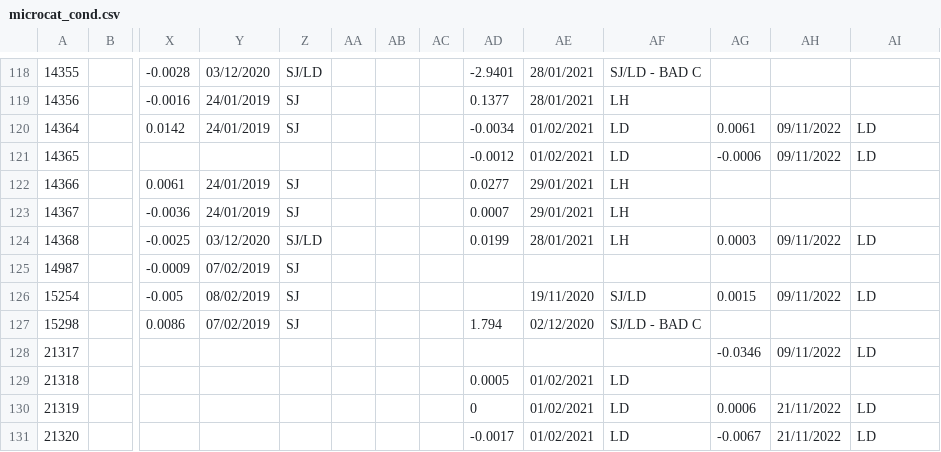
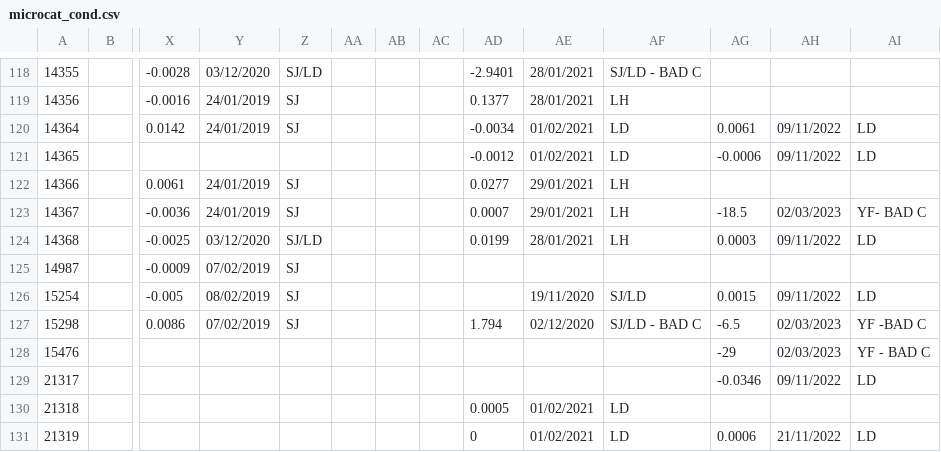
Before and after one commit to ScotMarPhys/m_moorproc_toolbox, a CSV file: data/moor/cal_coef/microcat_cond.csv, drawn as a sheet; only a part is shown, gaps mark what is left out; the shorter side is filled out with more unchanged rows; rows hold the shown columns only; the diff names each change by its address in the sheet, - before the commit and + after, or states it on an @@ line.

```diff
--- a/data/moor/cal_coef/microcat_cond.csv
+++ b/data/moor/cal_coef/microcat_cond.csv
-AG123: (empty)
+AG123: -18.5
-AH123: (empty)
+AH123: 02/03/2023
-AI123: (empty)
+AI123: YF- BAD C
-AG127: (empty)
+AG127: -6.5
-AH127: (empty)
+AH127: 02/03/2023
-AI127: (empty)
+AI127: YF -BAD C
+row 128: 15476 |  |  |  |  |  |  |  |  |  |  | -29 | 02/03/2023 | YF - BAD C
```
Also changed, not shown: data/moor/cal_coef/microcat_pres.csv, data/moor/cal_coef/microcat_temp.csv, 5 other files.
